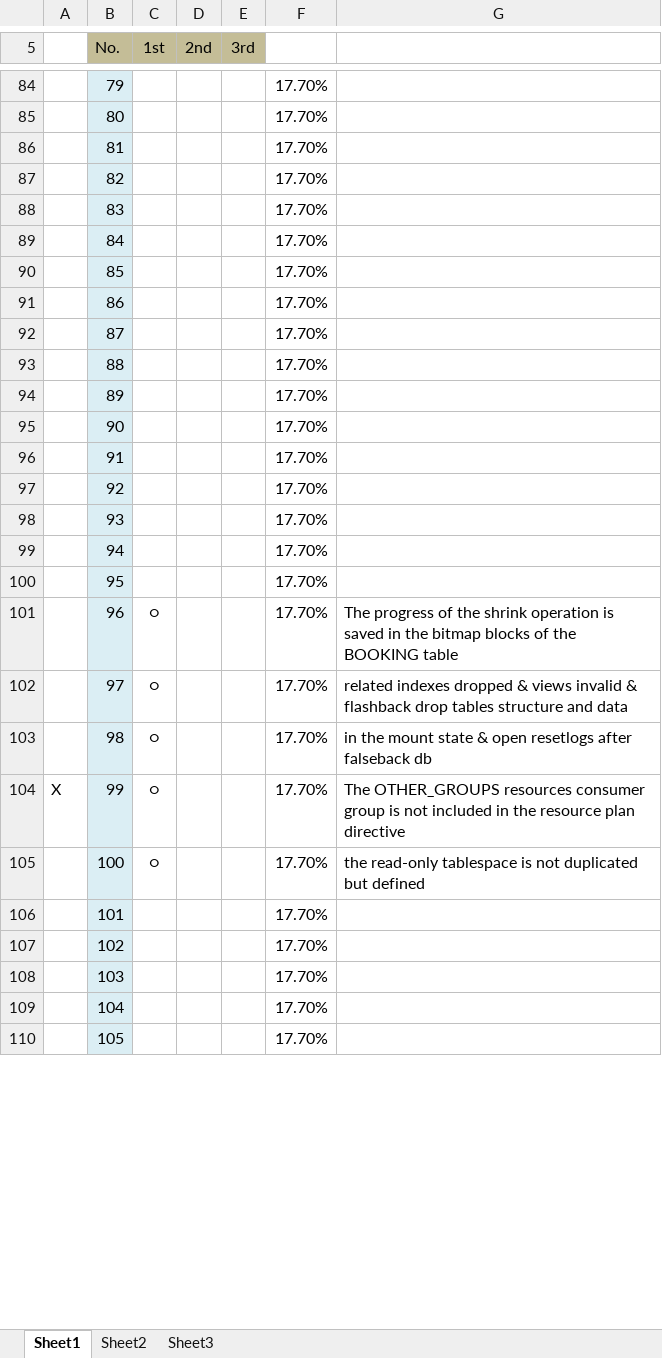
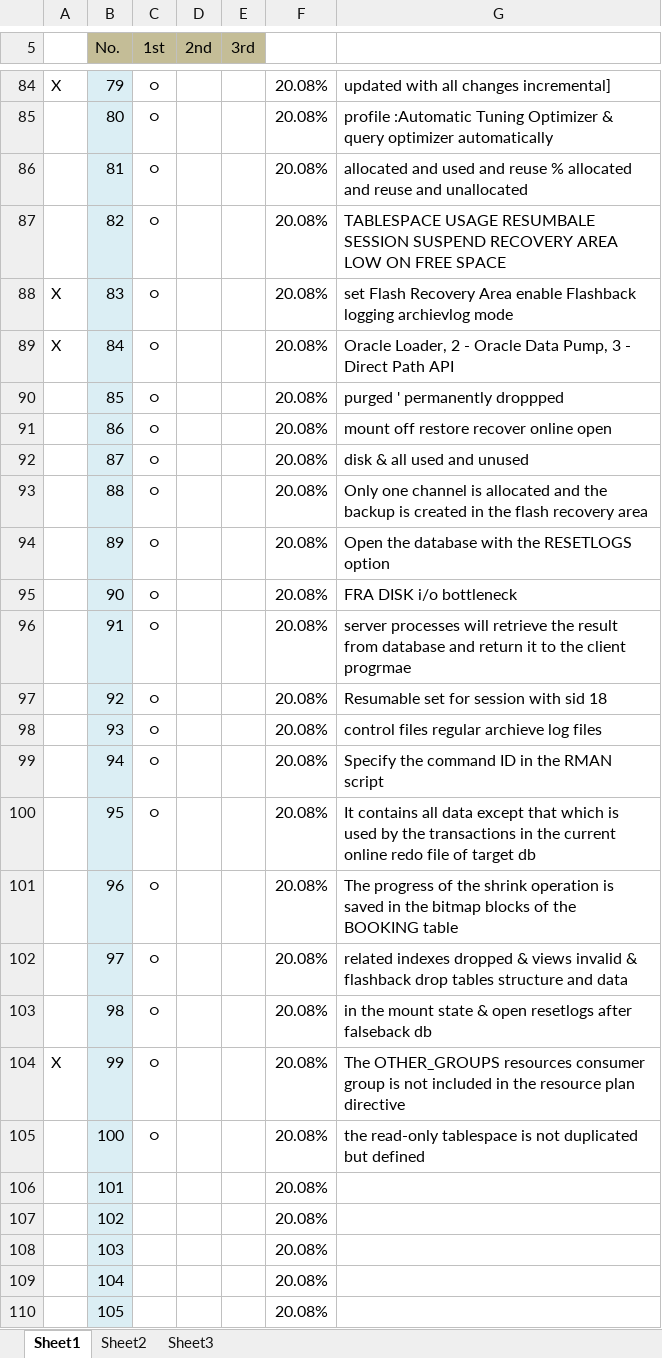
Before and after one commit to namecrz/9900Algorithm, an Excel workbook: 背题.xlsx, sheet Sheet1, drawn as a sheet; only a part is shown, gaps mark what is left out; values as stored, in another font and other column widths than the file's, no borders; the diff covers the shown part only; the diff names each change by its address in the sheet, - before the commit and + after, or states it on an @@ line.

Commit message:
OCP

```diff
--- a/背题.xlsx (sheet Sheet1)
+++ b/背题.xlsx (sheet Sheet1)
-A84: (empty)
+A84: X
-C84:C100 (1st): (empty)
+C84:C100 (1st): ○
-F84:F110: 17.70%
+F84:F110: 20.08%
-G84: (empty)
+G84: updated with all changes incremental]
-G85: (empty)
+G85: profile :Automatic Tuning Optimizer & query optimizer automatically
-G86: (empty)
+G86: allocated and used and reuse % allocated and reuse and unallocated
-G87: (empty)
+G87: TABLESPACE USAGE RESUMBALE SESSION SUSPEND RECOVERY AREA LOW ON FREE SPACE
-A88:A89: (empty)
+A88:A89: X
-G88: (empty)
+G88: set Flash Recovery Area enable Flashback logging archievlog mode
-G89: (empty)
+G89: Oracle Loader, 2 - Oracle Data Pump, 3 - Direct Path API
-G90: (empty)
+G90: purged ' permanently droppped
-G91: (empty)
+G91: mount off restore recover online open
-G92: (empty)
+G92: disk & all used and unused
-G93: (empty)
+G93: Only one channel is allocated and the backup is created in the flash recovery area
-G94: (empty)
+G94: Open the database with the RESETLOGS option
-G95: (empty)
+G95: FRA DISK i/o bottleneck
-G96: (empty)
+G96: server processes will retrieve the result from database and return it to the client progrmae
-G97: (empty)
+G97: Resumable set for session with sid 18
-G98: (empty)
+G98: control files regular archieve log files
-G99: (empty)
+G99: Specify the command ID in the RMAN script
-G100: (empty)
+G100: It contains all data except that which is used by the transactions in the current online redo file of target db
```
Also changed, not shown: 686 edited cells elsewhere in this sheet.
